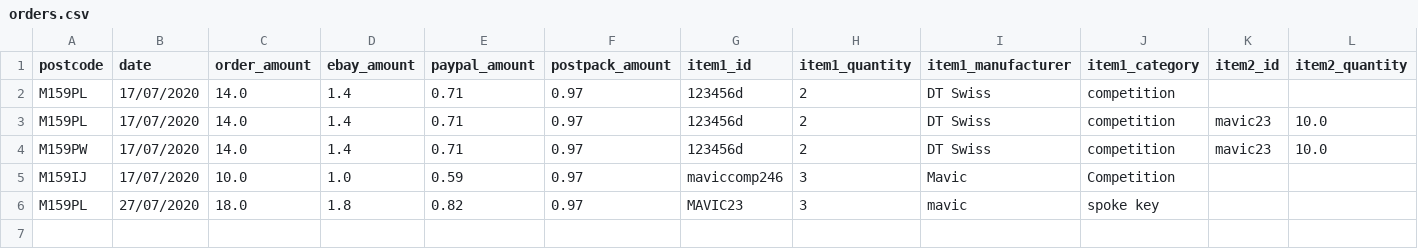
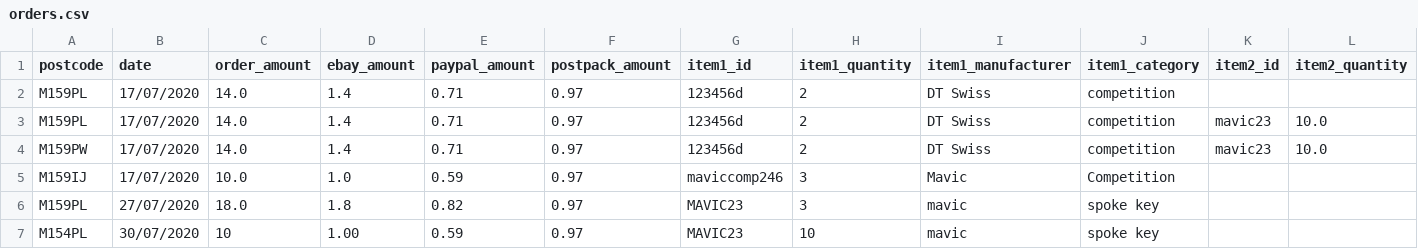
Before and after one commit to cricketts497/stock_control, a CSV file: orders.csv, drawn as a sheet; only a part is shown; rows hold the shown columns only; the diff names each change by its address in the sheet, - before the commit and + after, or states it on an @@ line.

```diff
--- a/orders.csv
+++ b/orders.csv
+row 7: M154PL | 30/07/2020 | 10 | 1.00 | 0.59 | 0.97 | MAVIC23 | 10 | mavic | spoke key
```
Also changed, not shown: stock.csv, 2 other files.
